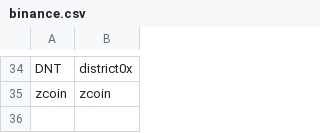
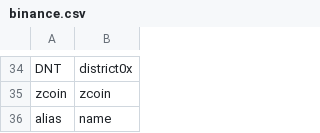
Before and after one commit to midikang/TradeBot, a CSV file: python/zclasses/coins/binance.csv, drawn as a sheet; only a part is shown, gaps mark what is left out; the diff names each change by its address in the sheet, - before the commit and + after, or states it on an @@ line.

Commit message:
added the pair 'alias-name' and '0-name' into the appropriate .csv files

```diff
--- a/python/zclasses/coins/binance.csv
+++ b/python/zclasses/coins/binance.csv
+row 36: alias | name
```
Also changed, not shown: python/zclasses/coins/integer.csv, 2 other files.
